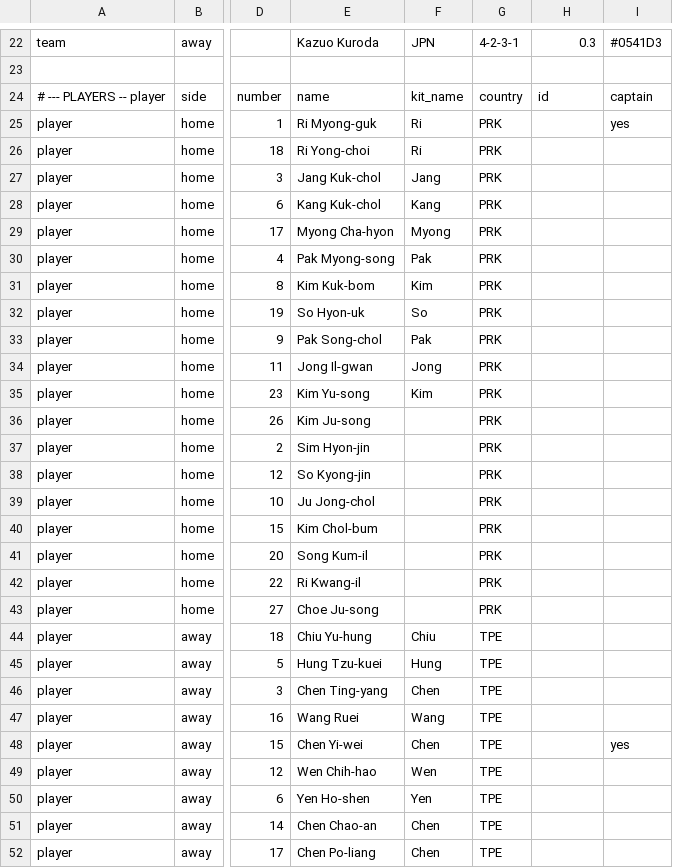
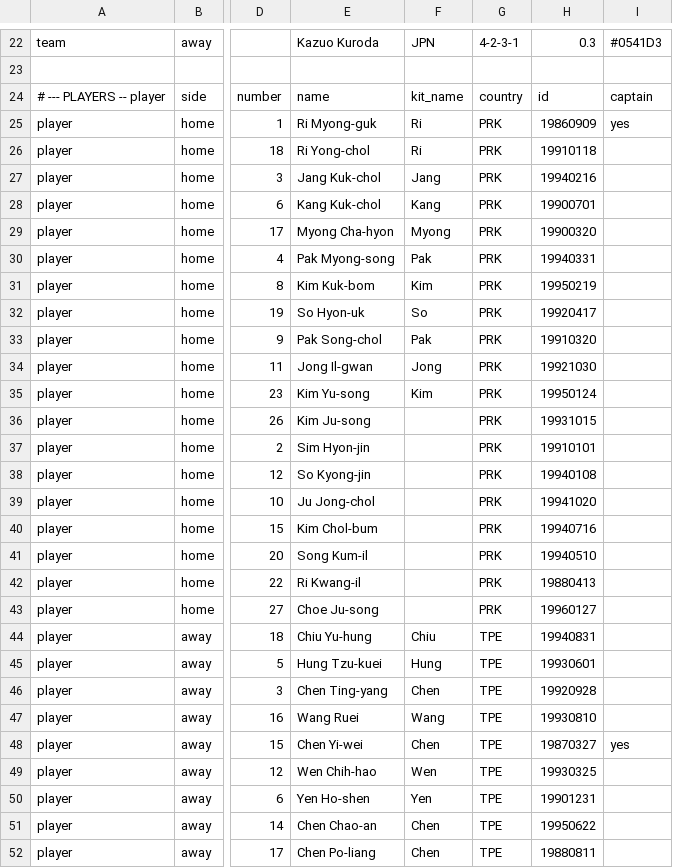
Before and after one commit to XuhuiJin1215/Matchday, a CSV file: data/M018.csv, drawn as a sheet; only a part is shown, gaps mark what is left out; the diff covers the shown part only; the diff names each change by its address in the sheet, - before the commit and + after, or states it on an @@ line.

```diff
--- a/data/M018.csv
+++ b/data/M018.csv
-H25: (empty)
+H25: 19860909
-E26: Ri Yong-choi
+E26: Ri Yong-chol
-H26: (empty)
+H26: 19910118
-H27: (empty)
+H27: 19940216
-H28: (empty)
+H28: 19900701
-H29: (empty)
+H29: 19900320
-H30: (empty)
+H30: 19940331
-H31: (empty)
+H31: 19950219
-H32: (empty)
+H32: 19920417
-H33: (empty)
+H33: 19910320
-H34: (empty)
+H34: 19921030
-H35: (empty)
+H35: 19950124
-H36: (empty)
+H36: 19931015
-H37: (empty)
+H37: 19910101
-H38: (empty)
+H38: 19940108
-H39: (empty)
+H39: 19941020
-H40: (empty)
+H40: 19940716
-H41: (empty)
+H41: 19940510
-H42: (empty)
+H42: 19880413
-H43: (empty)
+H43: 19960127
-H44: (empty)
+H44: 19940831
-H45: (empty)
+H45: 19930601
-H46: (empty)
+H46: 19920928
-H47: (empty)
+H47: 19930810
-H48: (empty)
+H48: 19870327
-H49: (empty)
+H49: 19930325
-H50: (empty)
+H50: 19901231
-H51: (empty)
+H51: 19950622
-H52: (empty)
+H52: 19880811
```
Also changed, not shown: 11 edited cells elsewhere in this file, data/M008.csv, data/M009.csv, 8 other files.
